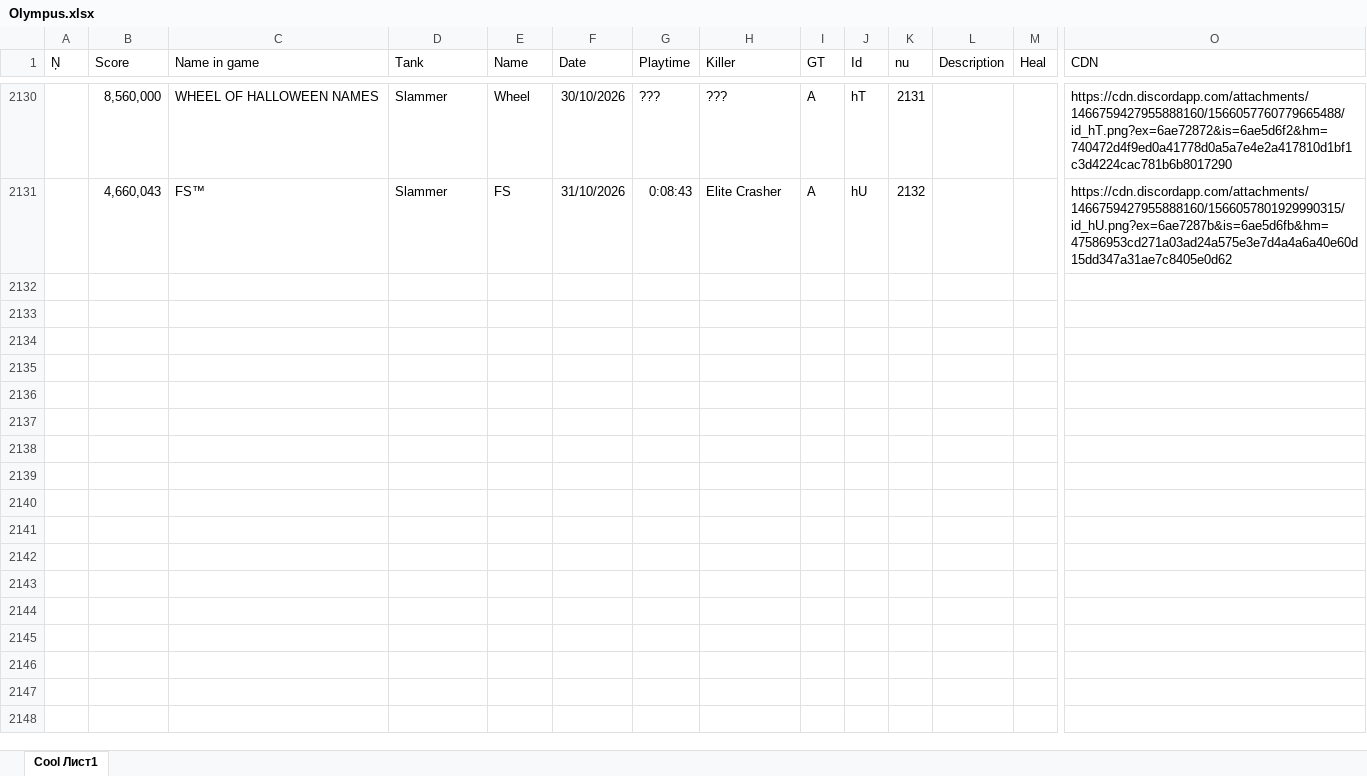
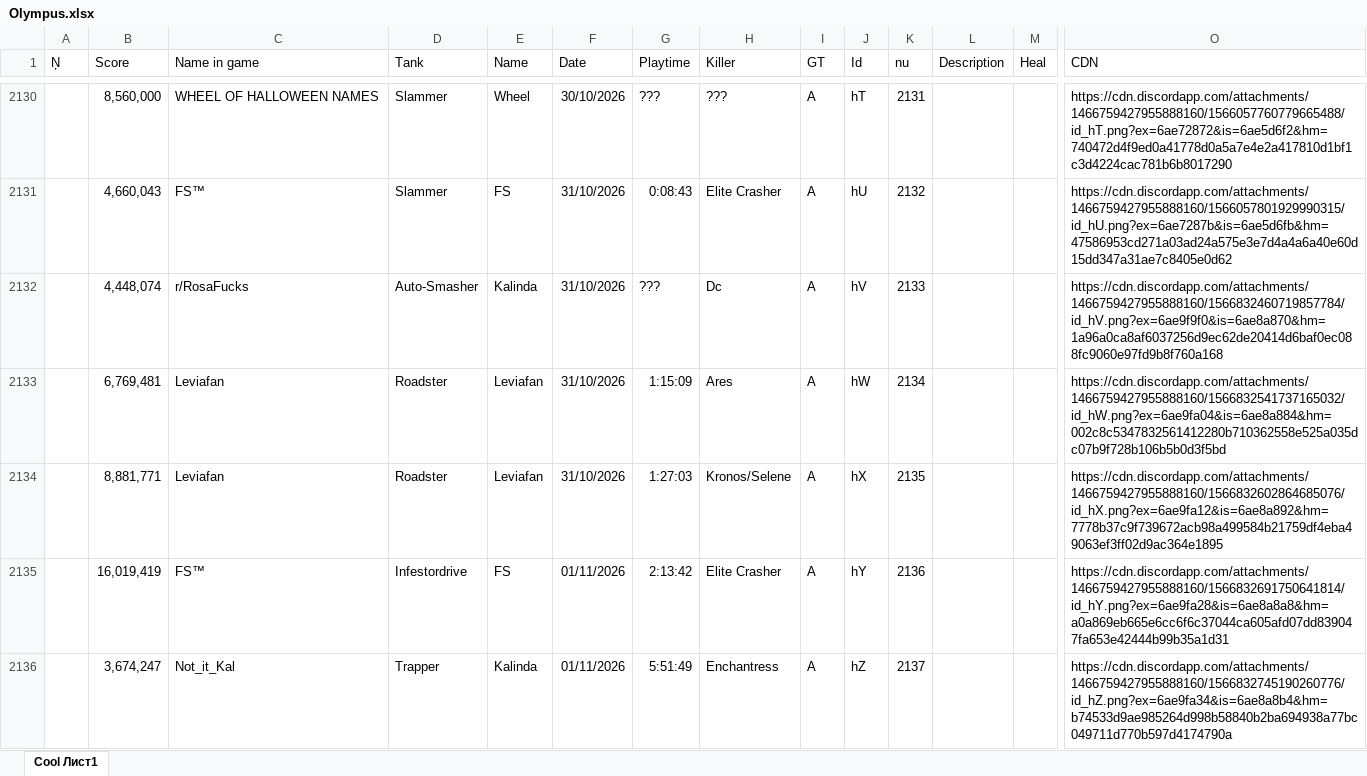
Before and after one commit to Tejmq/OlympusBot, an Excel workbook: data/Olympus.xlsx, sheet Cool Лист1, drawn as a sheet; only a part is shown, gaps mark what is left out; values as stored, in another font and other column widths than the file's, no borders; rows hold the shown columns only; the diff covers the shown part only; the diff names each change by its address in the sheet, - before the commit and + after, or states it on an @@ line.

Commit message:
Add files via upload

```diff
--- a/data/Olympus.xlsx (sheet Cool Лист1)
+++ b/data/Olympus.xlsx (sheet Cool Лист1)
+row 2132:  | 4,448,074 | r/RosaFucks | Auto-Smasher | Kalinda | 31/10/2026 | ??? | Dc | A | hV | 2133 |  |  | https://cdn.discordapp.com/attachments/1466759427955888160/1566832460719857784/id_hV.png?ex=6ae9f9f0&is=6ae8a870&hm=1a96a0ca8af6037256d9ec62de20414d6baf0ec088fc9060e97fd9b8f760a168
+row 2133:  | 6,769,481 | Leviafan | Roadster | Leviafan | 31/10/2026 | 1:15:09 | Ares | A | hW | 2134 |  |  | https://cdn.discordapp.com/attachments/1466759427955888160/1566832541737165032/id_hW.png?ex=6ae9fa04&is=6ae8a884&hm=002c8c5347832561412280b710362558e525a035dc07b9f728b106b5b0d3f5bd
+row 2134:  | 8,881,771 | Leviafan | Roadster | Leviafan | 31/10/2026 | 1:27:03 | Kronos/Selene | A | hX | 2135 |  |  | https://cdn.discordapp.com/attachments/1466759427955888160/1566832602864685076/id_hX.png?ex=6ae9fa12&is=6ae8a892&hm=7778b37c9f739672acb98a499584b21759df4eba49063ef3ff02d9ac364e1895
+row 2135:  | 16,019,419 | FS™ | Infestordrive | FS | 01/11/2026 | 2:13:42 | Elite Crasher | A | hY | 2136 |  |  | https://cdn.discordapp.com/attachments/1466759427955888160/1566832691750641814/id_hY.png?ex=6ae9fa28&is=6ae8a8a8&hm=a0a869eb665e6cc6f6c37044ca605afd07dd839047fa653e42444b99b35a1d31
+row 2136:  | 3,674,247 | Not_it_Kal | Trapper | Kalinda | 01/11/2026 | 5:51:49 | Enchantress | A | hZ | 2137 |  |  | https://cdn.discordapp.com/attachments/1466759427955888160/1566832745190260776/id_hZ.png?ex=6ae9fa34&is=6ae8a8b4&hm=b74533d9ae985264d998b58840b2ba694938a77bc049711d770b597d4174790a
```
Also changed, not shown: 5 added rows elsewhere in this sheet.
